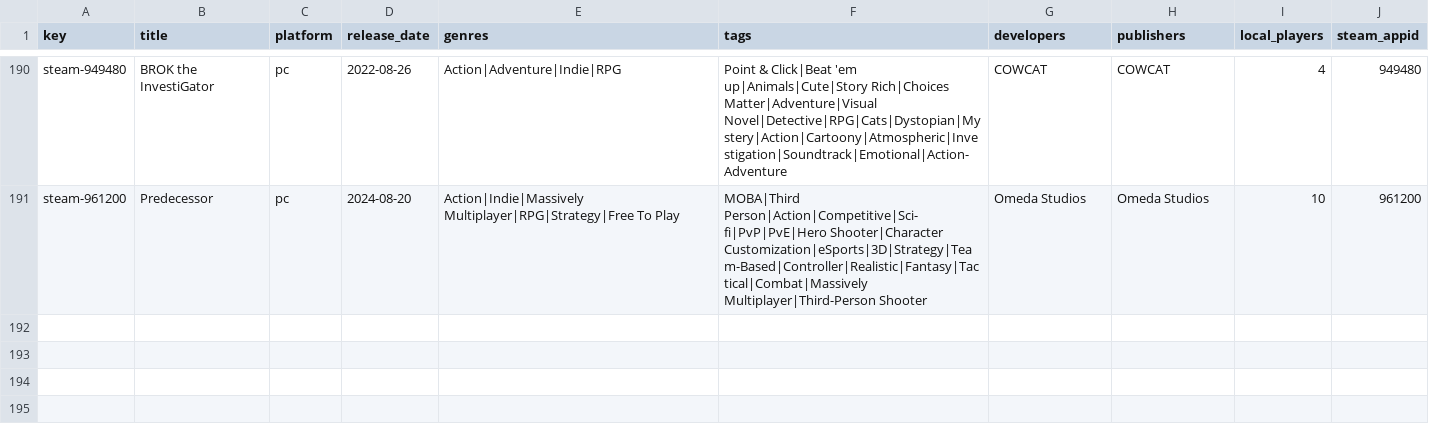
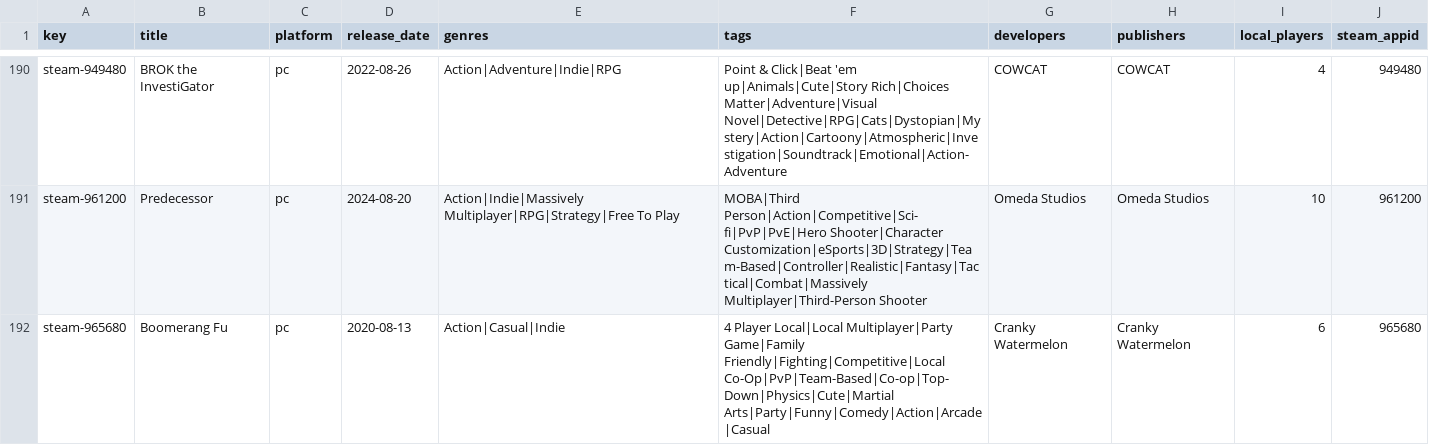
Before and after one commit to jeremybris/PlayOut-metadata, a CSV file: data/steam/02.csv, drawn as a sheet; only a part is shown, gaps mark what is left out; the diff names each change by its address in the sheet, - before the commit and + after, or states it on an @@ line.

```diff
--- a/data/steam/02.csv
+++ b/data/steam/02.csv
+row 192: steam-965680 | Boomerang Fu | pc | 2020-08-13 | Action|Casual|Indie | 4 Player Local|Local Multiplayer|Party Game|Family Friendly|Fighting|Competitive|Local Co-Op|PvP|Team-Based|Co-op|Top-Down|Physics|Cute|Martial Arts|Party|Funny|Comedy|Action|Arcade|Casual | Cranky Watermelon | Cranky Watermelon | 6 | 965680
```
